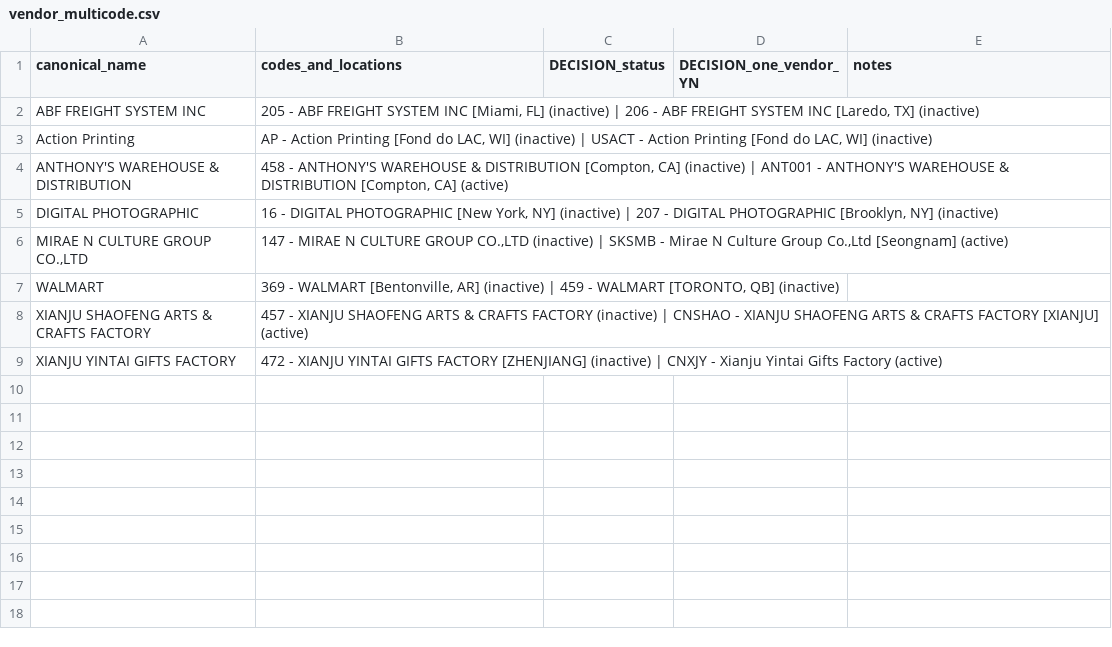
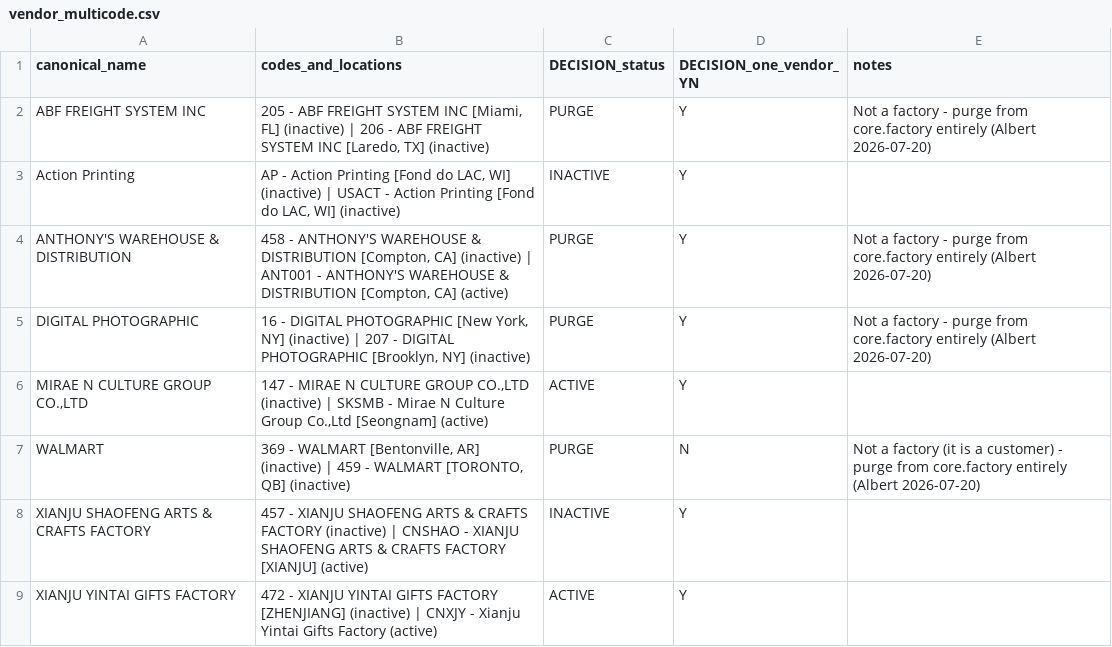
Before and after one commit to u2giants/popdam3, a CSV file: shared-db/docs/vendor-review/vendor_multicode.csv, drawn as a sheet.

```diff
--- a/shared-db/docs/vendor-review/vendor_multicode.csv
+++ b/shared-db/docs/vendor-review/vendor_multicode.csv
@@ -1,9 +1,9 @@
 canonical_name,codes_and_locations,DECISION_status,DECISION_one_vendor_YN,notes
-ABF FREIGHT SYSTEM INC,"205 - ABF FREIGHT SYSTEM INC [Miami, FL] (inactive) | 206 - ABF FREIGHT SYSTEM INC [Laredo, TX] (inactive)",,,
-Action Printing,"AP - Action Printing [Fond do LAC, WI] (inactive) | USACT - Action Printing [Fond do LAC, WI] (inactive)",,,
-ANTHONY'S WAREHOUSE & DISTRIBUTION,"458 - ANTHONY'S WAREHOUSE & DISTRIBUTION [Compton, CA] (inactive) | ANT001 - ANTHONY'S WAREHOUSE & DISTRIBUTION [Compton, CA] (active)",,,
-DIGITAL PHOTOGRAPHIC,"16 - DIGITAL PHOTOGRAPHIC [New York, NY] (inactive) | 207 - DIGITAL PHOTOGRAPHIC [Brooklyn, NY] (inactive)",,,
-"MIRAE N CULTURE GROUP CO.,LTD","147 - MIRAE N CULTURE GROUP CO.,LTD (inactive) | SKSMB - Mirae N Culture Group Co.,Ltd [Seongnam] (active)",,,
-WALMART,"369 - WALMART [Bentonville, AR] (inactive) | 459 - WALMART [TORONTO, QB] (inactive)",,,
-XIANJU SHAOFENG ARTS & CRAFTS FACTORY,457 - XIANJU SHAOFENG ARTS & CRAFTS FACTORY (inactive) | CNSHAO - XIANJU SHAOFENG ARTS & CRAFTS FACTORY [XIANJU] (active),,,
-XIANJU YINTAI GIFTS FACTORY,472 - XIANJU YINTAI GIFTS FACTORY [ZHENJIANG] (inactive) | CNXJY - Xianju Yintai Gifts Factory (active),,,
+ABF FREIGHT SYSTEM INC,"205 - ABF FREIGHT SYSTEM INC [Miami, FL] (inactive) | 206 - ABF FREIGHT SYSTEM INC [Laredo, TX] (inactive)",PURGE,Y,Not a factory - purge from core.factory entirely (Albert 2026-07-20)
+Action Printing,"AP - Action Printing [Fond do LAC, WI] (inactive) | USACT - Action Printing [Fond do LAC, WI] (inactive)",INACTIVE,Y,
+ANTHONY'S WAREHOUSE & DISTRIBUTION,"458 - ANTHONY'S WAREHOUSE & DISTRIBUTION [Compton, CA] (inactive) | ANT001 - ANTHONY'S WAREHOUSE & DISTRIBUTION [Compton, CA] (active)",PURGE,Y,Not a factory - purge from core.factory entirely (Albert 2026-07-20)
+DIGITAL PHOTOGRAPHIC,"16 - DIGITAL PHOTOGRAPHIC [New York, NY] (inactive) | 207 - DIGITAL PHOTOGRAPHIC [Brooklyn, NY] (inactive)",PURGE,Y,Not a factory - purge from core.factory entirely (Albert 2026-07-20)
+"MIRAE N CULTURE GROUP CO.,LTD","147 - MIRAE N CULTURE GROUP CO.,LTD (inactive) | SKSMB - Mirae N Culture Group Co.,Ltd [Seongnam] (active)",ACTIVE,Y,
+WALMART,"369 - WALMART [Bentonville, AR] (inactive) | 459 - WALMART [TORONTO, QB] (inactive)",PURGE,N,Not a factory (it is a customer) - purge from core.factory entirely (Albert 2026-07-20)
+XIANJU SHAOFENG ARTS & CRAFTS FACTORY,457 - XIANJU SHAOFENG ARTS & CRAFTS FACTORY (inactive) | CNSHAO - XIANJU SHAOFENG ARTS & CRAFTS FACTORY [XIANJU] (active),INACTIVE,Y,
+XIANJU YINTAI GIFTS FACTORY,472 - XIANJU YINTAI GIFTS FACTORY [ZHENJIANG] (inactive) | CNXJY - Xianju Yintai Gifts Factory (active),ACTIVE,Y,
```
Also changed, not shown: shared-db/docs/vendor-review/vendor_directus.csv, 3 other files.
